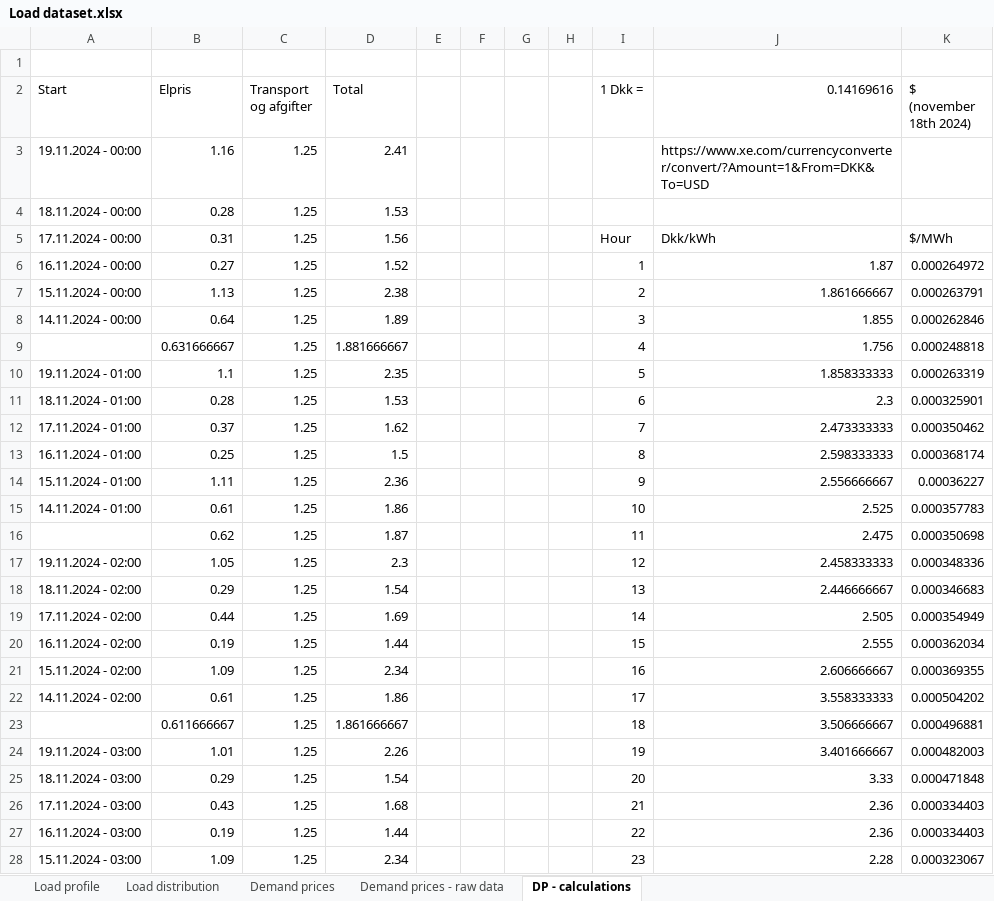
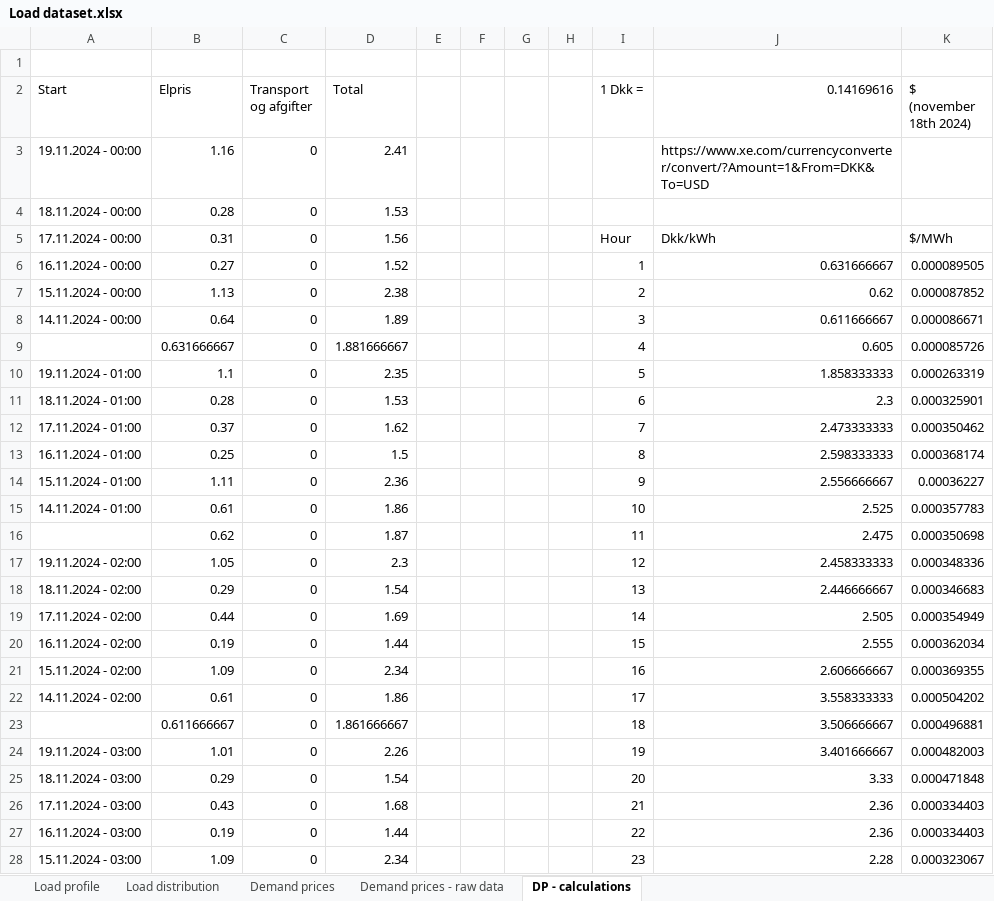
Before and after one commit to martabresco/optimization_code, an Excel workbook: Load dataset.xlsx, sheet DP - calculations, drawn as a sheet; only a part is shown; values as stored, in another font and other column widths than the file's, no cell formats; the diff covers the shown part only; the diff names each change by its address in the sheet, - before the commit and + after, or states it on an @@ line.

```diff
--- a/Load dataset.xlsx (sheet DP - calculations)
+++ b/Load dataset.xlsx (sheet DP - calculations)
-C3:C28 (Transport og afgifter): 1.25
+C3:C28 (Transport og afgifter): 0
-J6 (0.14169616): 1.87
+J6 (0.14169616): 0.631666667
-K6 ($ (november 18th 2024)): 0.000264972
+K6 ($ (november 18th 2024)): 0.000089505
-J7 (0.14169616): 1.861666667
+J7 (0.14169616): 0.62
-K7 ($ (november 18th 2024)): 0.000263791
+K7 ($ (november 18th 2024)): 0.000087852
-J8 (0.14169616): 1.855
+J8 (0.14169616): 0.611666667
-K8 ($ (november 18th 2024)): 0.000262846
+K8 ($ (november 18th 2024)): 0.000086671
-J9 (0.14169616): 1.756
+J9 (0.14169616): 0.605
-K9 ($ (november 18th 2024)): 0.000248818
+K9 ($ (november 18th 2024)): 0.000085726
```
Also changed, not shown: 140 edited cells elsewhere in this sheet, sheet Demand prices - raw data, cell formats.
